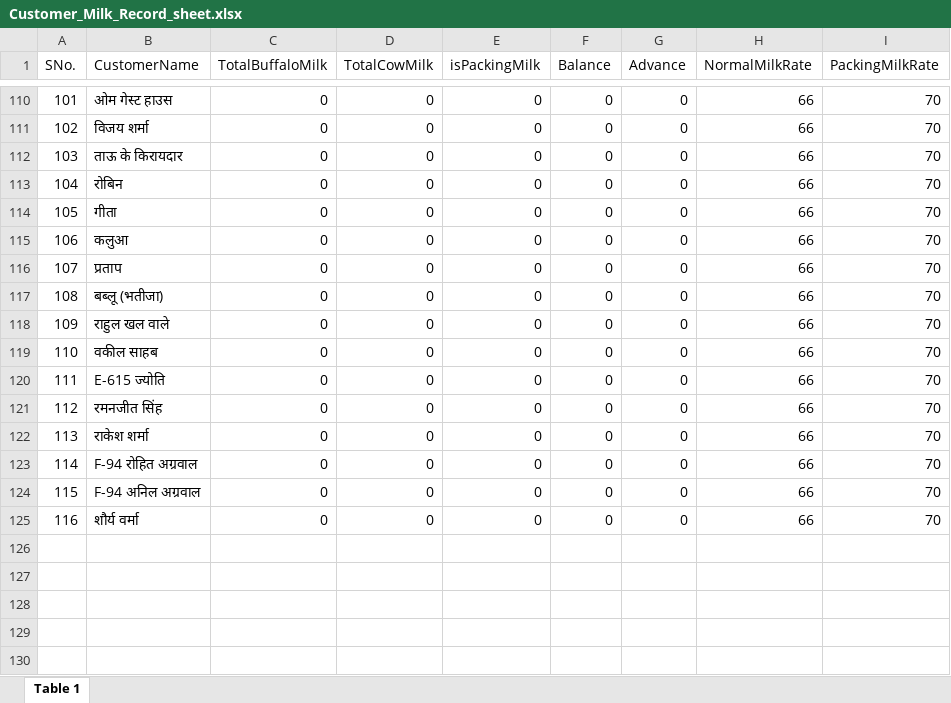
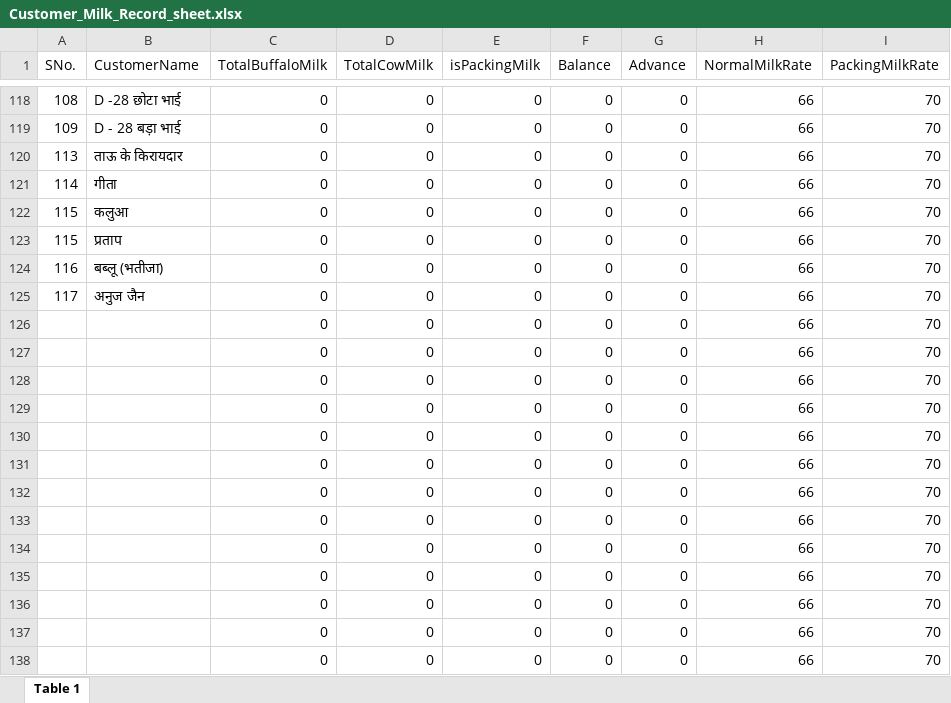
Before and after one commit to shubhamdhingra98973/DairyRegister, an Excel workbook: Dairy Register/Customer_Milk_Record_sheet.xlsx, sheet Table 1, drawn as a sheet; only a part is shown, gaps mark what is left out; values as stored, in another font and other column widths than the file's, no borders; removed rows and columns are numbered as before the commit, all else as after; the diff covers the shown part only; the diff names each change by its address in the sheet, - before the commit and + after, or states it on an @@ line.

Commit message:
Update Customer Data Sheet - 31 July 2024

```diff
--- a/Dairy Register/Customer_Milk_Record_sheet.xlsx (sheet Table 1)
+++ b/Dairy Register/Customer_Milk_Record_sheet.xlsx (sheet Table 1)
-A118 (SNo.): 101
+A118 (SNo.): 108
-B118 (CustomerName): ओम गेस्ट हाउस
+B118 (CustomerName): D -28 छोटा भाई
-A119 (SNo.): 102
+A119 (SNo.): 109
-B119 (CustomerName): विजय शर्मा
+B119 (CustomerName): D - 28 बड़ा भाई
-A120 (SNo.): 103
+A120 (SNo.): 113
-row 113: 104 | रोबिन | 0 | 0 | 0 | 0 | 0 | 66 | 70
-A121 (SNo.): 105
+A121 (SNo.): 114
-A122 (SNo.): 106
+A122 (SNo.): 115
-A123 (SNo.): 107
+A123 (SNo.): 115
-A124 (SNo.): 108
+A124 (SNo.): 116
-A125 (SNo.): 109
+A125 (SNo.): 117
-B125 (CustomerName): राहुल खल वाले
+B125 (CustomerName): अनुज जैन
-A126 (SNo.): 110
+A126 (SNo.): (empty)
-B126 (CustomerName): वकील साहब
+B126 (CustomerName): (empty)
-A127 (SNo.): 111
+A127 (SNo.): (empty)
-B127 (CustomerName): E-615 ज्योति
+B127 (CustomerName): (empty)
-A128 (SNo.): 112
+A128 (SNo.): (empty)
-B128 (CustomerName): रमनजीत सिंह
+B128 (CustomerName): (empty)
-A129 (SNo.): 113
+A129 (SNo.): (empty)
-B129 (CustomerName): राकेश शर्मा
+B129 (CustomerName): (empty)
-A130 (SNo.): 114
+A130 (SNo.): (empty)
-B130 (CustomerName): F-94 रोहित अग्रवाल
+B130 (CustomerName): (empty)
-A131 (SNo.): 115
+A131 (SNo.): (empty)
-B131 (CustomerName): F-94 अनिल अग्रवाल
+B131 (CustomerName): (empty)
-A132 (SNo.): 116
+A132 (SNo.): (empty)
-B132 (CustomerName): शौर्य वर्मा
+B132 (CustomerName): (empty)
+row 133:  |  | 0 | 0 | 0 | 0 | 0 | 66 | 70
+row 134:  |  | 0 | 0 | 0 | 0 | 0 | 66 | 70
+row 135:  |  | 0 | 0 | 0 | 0 | 0 | 66 | 70
+row 136:  |  | 0 | 0 | 0 | 0 | 0 | 66 | 70
+row 137:  |  | 0 | 0 | 0 | 0 | 0 | 66 | 70
+row 138:  |  | 0 | 0 | 0 | 0 | 0 | 66 | 70
```
Also changed, not shown: other rows of this sheet, 2 other files.
